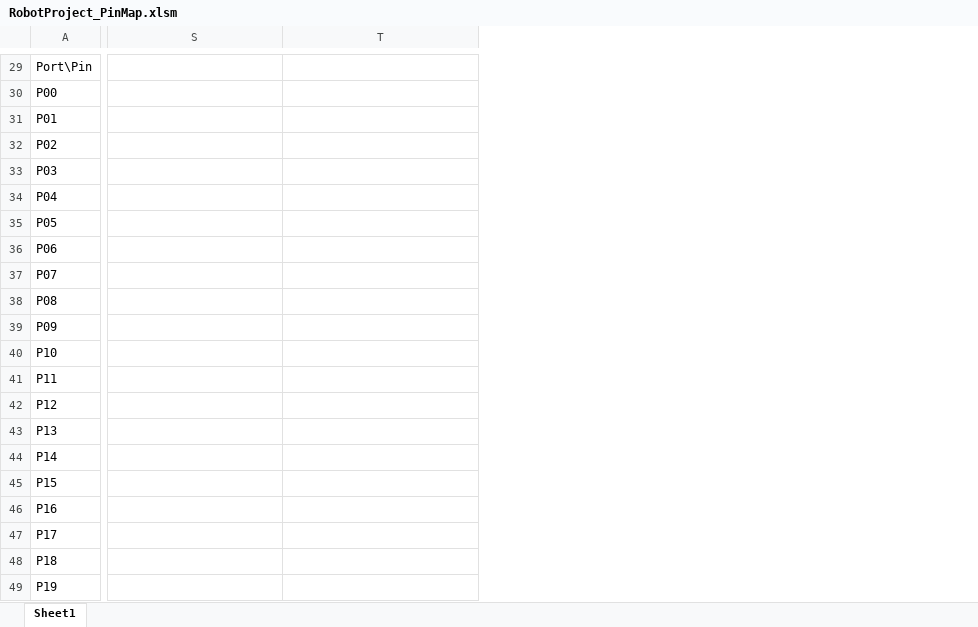
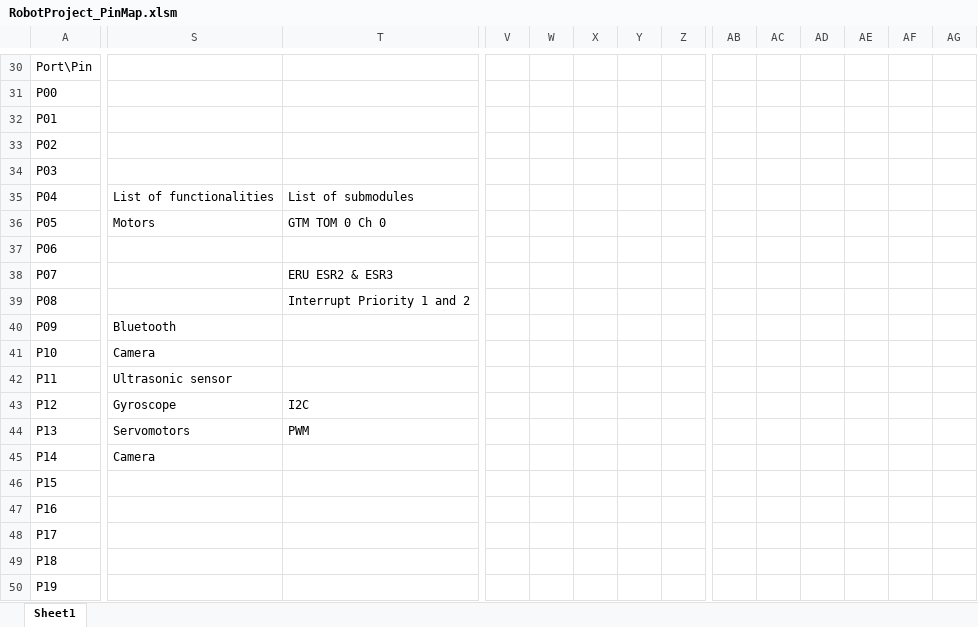
Before and after one commit to aminegaizi/Robot_Project_IFX, an Excel workbook: RobotProject_PinMap.xlsm, sheet Sheet1, drawn as a sheet; only a part is shown, gaps mark what is left out; values as stored, in another font and other column widths than the file's, no cell formats; charts and pictures not drawn; removed rows and columns are numbered as before the commit, all else as after; rows hold the shown columns only; the diff covers the shown part only; the diff names each change by its address in the sheet, - before the commit and + after, or states it on an @@ line.

Commit message:
PinMap Update + added Pin Table for Camera dedicated Board

```diff
--- a/RobotProject_PinMap.xlsm (sheet Sheet1)
+++ b/RobotProject_PinMap.xlsm (sheet Sheet1)
+column V, empty
+column W, empty
+column X, empty
+column Y, empty
+column Z, empty
+column AB, empty
+column AC, empty
+column AD, empty
+column AE, empty
+column AF, empty
+column AG, empty
-row 34: P04
-row 35: P05
+row 35: P04 | List of functionalities | List of submodules
+row 36: P05 | Motors | GTM TOM 0 Ch 0
-T38: (empty)
+T38: ERU ESR2 & ESR3
-T39: (empty)
+T39: Interrupt Priority 1 and 2
-S40: (empty)
+S40: Bluetooth
-S41: (empty)
+S41: Camera
-S42: (empty)
+S42: Ultrasonic sensor
-S43: (empty)
+S43: Gyroscope
-T43: (empty)
+T43: I2C
-S44: (empty)
+S44: Servomotors
-T44: (empty)
+T44: PWM
-S45: (empty)
+S45: Camera
```
Also changed, not shown: 2 added rows, 1 removed row, 3 added columns and 57 edited cells elsewhere in this sheet, cell formats, charts or pictures, 1 other file.
